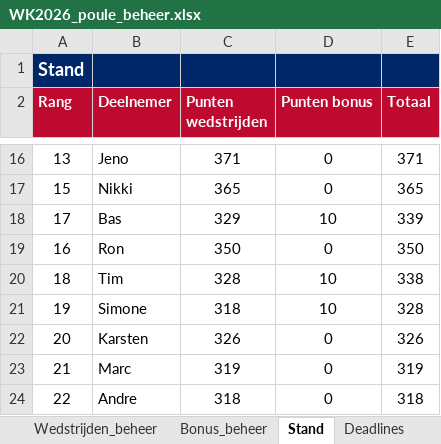
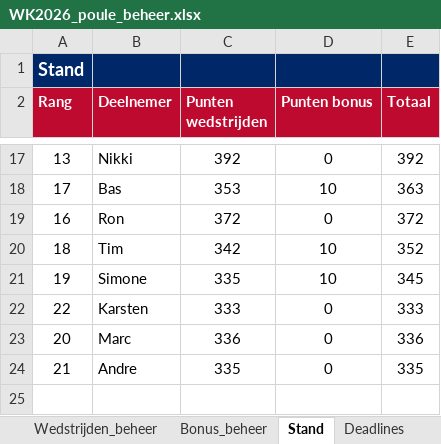
Before and after one commit to tomverbong/BINX-Zuid---WK-Poule-2026, an Excel workbook: WK2026_poule_beheer.xlsx, sheet Stand, drawn as a sheet; only a part is shown, gaps mark what is left out; values as stored, in another font and other column widths than the file's, no borders; removed rows and columns are numbered as before the commit, all else as after; the diff covers the shown part only; the diff names each change by its address in the sheet, - before the commit and + after, or states it on an @@ line.

Commit message:
Add files via upload

```diff
--- a/WK2026_poule_beheer.xlsx (sheet Stand)
+++ b/WK2026_poule_beheer.xlsx (sheet Stand)
-B17 (Deelnemer): Jeno
+B17 (Deelnemer): Nikki
-C17 (Punten wedstrijden): 371
+C17 (Punten wedstrijden): 392
-E17 (Totaal): 371
+E17 (Totaal): 392
-row 17: 15 | Nikki | 365 | 0 | 365
-C18 (Punten wedstrijden): 329
+C18 (Punten wedstrijden): 353
-E18 (Totaal): 339
+E18 (Totaal): 363
-C19 (Punten wedstrijden): 350
+C19 (Punten wedstrijden): 372
-E19 (Totaal): 350
+E19 (Totaal): 372
-C20 (Punten wedstrijden): 328
+C20 (Punten wedstrijden): 342
-E20 (Totaal): 338
+E20 (Totaal): 352
-C21 (Punten wedstrijden): 318
+C21 (Punten wedstrijden): 335
-E21 (Totaal): 328
+E21 (Totaal): 345
+row 22: 22 | Karsten | 333 | 0 | 333
-B23 (Deelnemer): Karsten
+B23 (Deelnemer): Marc
-C23 (Punten wedstrijden): 326
+C23 (Punten wedstrijden): 336
-E23 (Totaal): 326
+E23 (Totaal): 336
-B24 (Deelnemer): Marc
+B24 (Deelnemer): Andre
-C24 (Punten wedstrijden): 319
+C24 (Punten wedstrijden): 335
-E24 (Totaal): 319
+E24 (Totaal): 335
-row 24: 22 | Andre | 318 | 0 | 318
```
Also changed, not shown: 7 added rows, 6 removed rows and 17 edited cells elsewhere in this sheet, sheet Wedstrijden_beheer, formulas that keep their value, hidden cells.
